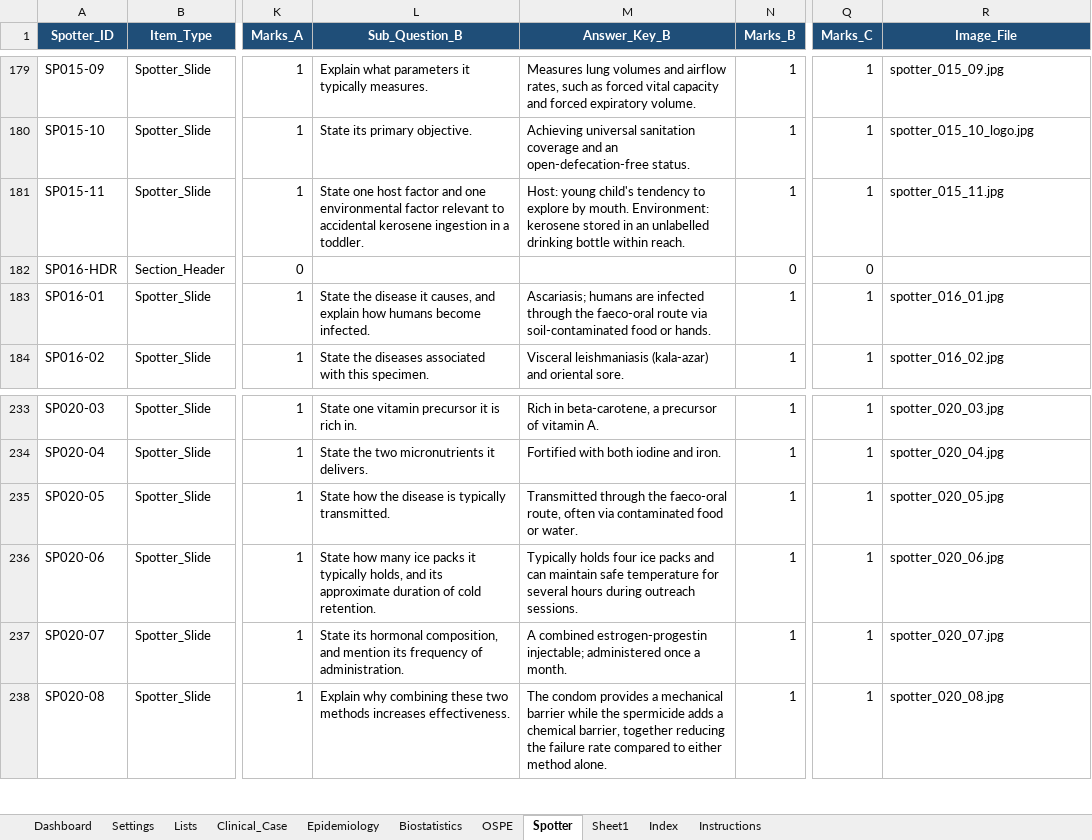
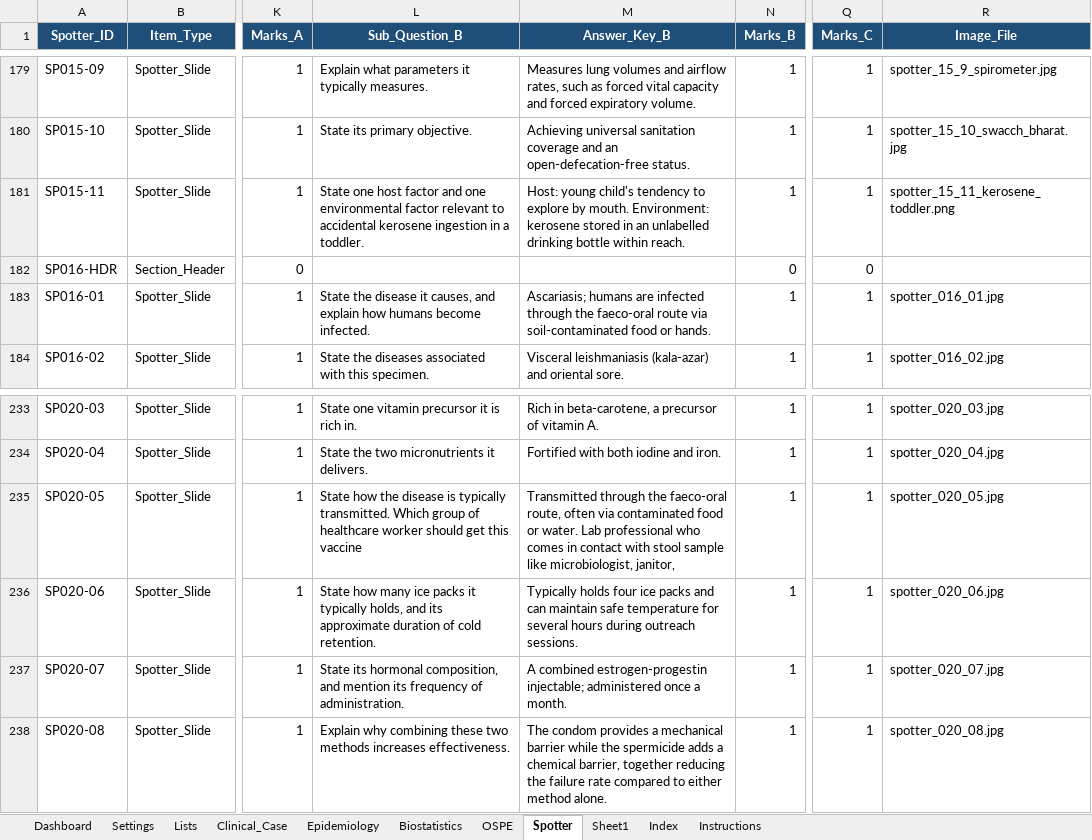
Before and after one commit to SpaRroW410/practical_exam, an Excel workbook: QuestionBank.xlsx, sheet Spotter, drawn as a sheet; only a part is shown, gaps mark what is left out; values as stored, in another font and other column widths than the file's, no borders; the diff covers the shown part only; the diff names each change by its address in the sheet, - before the commit and + after, or states it on an @@ line.

Commit message:
Update spotter image bank and question set
Refresh the spotter question bank and image set by updating QuestionBank.xlsx, adding new reference images for recent questions, renaming several files to a consistent spotter_XX naming scheme, and removing outdated or duplicate assets.

```diff
--- a/QuestionBank.xlsx (sheet Spotter)
+++ b/QuestionBank.xlsx (sheet Spotter)
-R179 (Image_File): spotter_015_09.jpg
+R179 (Image_File): spotter_15_9_spirometer.jpg
-R180 (Image_File): spotter_015_10_logo.jpg
+R180 (Image_File): spotter_15_10_swacch_bharat.jpg
-R181 (Image_File): spotter_015_11.jpg
+R181 (Image_File): spotter_15_11_kerosene_toddler.png
-L235 (Sub_Question_B): …typically transmitted.
+L235 (Sub_Question_B): …typically transmitted. Which group of healthcare worker should get this vaccine
-M235 (Answer_Key_B): …or water.
+M235 (Answer_Key_B): …or water. Lab professional who comes in contact with stool sample like microbiologist, janitor,
```
Also changed, not shown: 28 edited cells elsewhere in this sheet, sheet Epidemiology, 35 other files.
